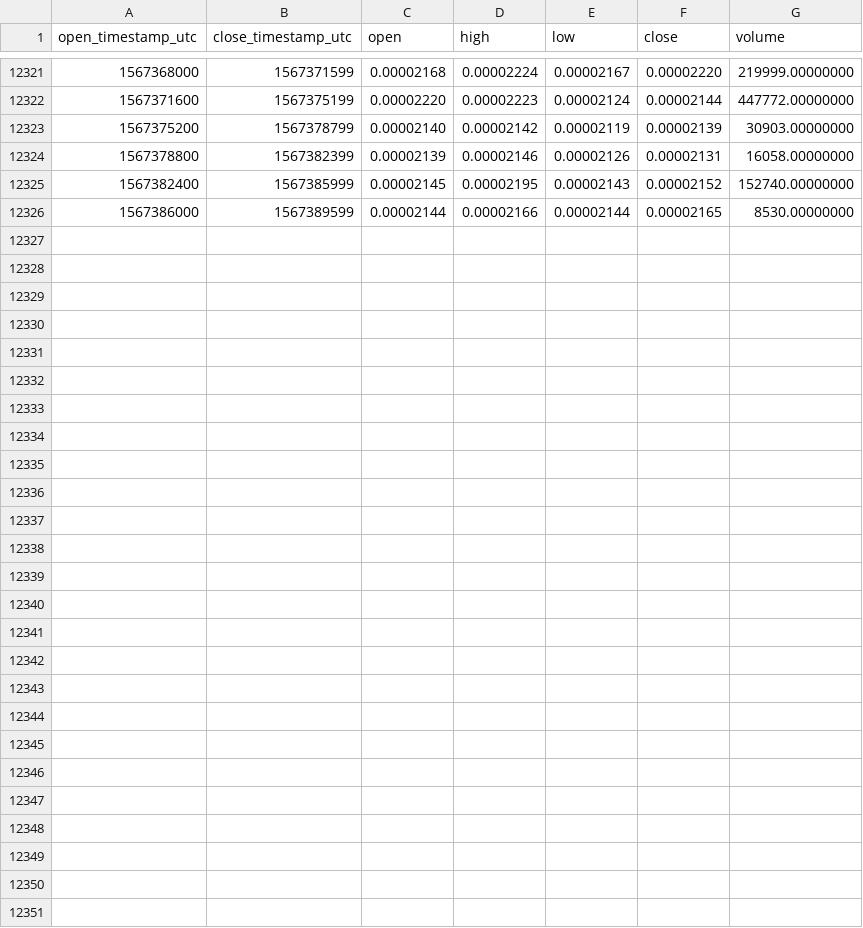
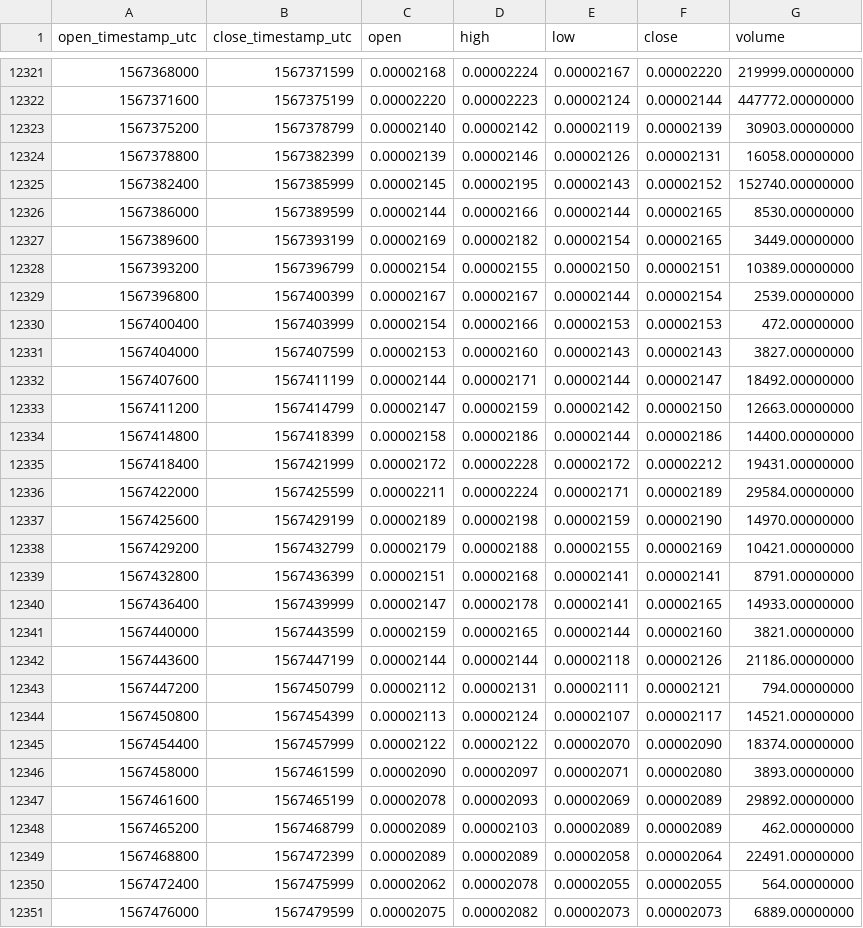
Before and after one commit to cryptobigbro/binance-GRSBTC, a CSV file: binance-GRSBTC-1h.csv, drawn as a sheet; only a part is shown, gaps mark what is left out; the diff names each change by its address in the sheet, - before the commit and + after, or states it on an @@ line.

Commit message:
Update OHLCV data.

```diff
--- a/binance-GRSBTC-1h.csv
+++ b/binance-GRSBTC-1h.csv
+row 12327: 1567389600 | 1567393199 | 0.00002169 | 0.00002182 | 0.00002154 | 0.00002165 | 3449.00000000
+row 12328: 1567393200 | 1567396799 | 0.00002154 | 0.00002155 | 0.00002150 | 0.00002151 | 10389.00000000
+row 12329: 1567396800 | 1567400399 | 0.00002167 | 0.00002167 | 0.00002144 | 0.00002154 | 2539.00000000
+row 12330: 1567400400 | 1567403999 | 0.00002154 | 0.00002166 | 0.00002153 | 0.00002153 | 472.00000000
+row 12331: 1567404000 | 1567407599 | 0.00002153 | 0.00002160 | 0.00002143 | 0.00002143 | 3827.00000000
+row 12332: 1567407600 | 1567411199 | 0.00002144 | 0.00002171 | 0.00002144 | 0.00002147 | 18492.00000000
+row 12333: 1567411200 | 1567414799 | 0.00002147 | 0.00002159 | 0.00002142 | 0.00002150 | 12663.00000000
+row 12334: 1567414800 | 1567418399 | 0.00002158 | 0.00002186 | 0.00002144 | 0.00002186 | 14400.00000000
+row 12335: 1567418400 | 1567421999 | 0.00002172 | 0.00002228 | 0.00002172 | 0.00002212 | 19431.00000000
+row 12336: 1567422000 | 1567425599 | 0.00002211 | 0.00002224 | 0.00002171 | 0.00002189 | 29584.00000000
+row 12337: 1567425600 | 1567429199 | 0.00002189 | 0.00002198 | 0.00002159 | 0.00002190 | 14970.00000000
+row 12338: 1567429200 | 1567432799 | 0.00002179 | 0.00002188 | 0.00002155 | 0.00002169 | 10421.00000000
+row 12339: 1567432800 | 1567436399 | 0.00002151 | 0.00002168 | 0.00002141 | 0.00002141 | 8791.00000000
+row 12340: 1567436400 | 1567439999 | 0.00002147 | 0.00002178 | 0.00002141 | 0.00002165 | 14933.00000000
+row 12341: 1567440000 | 1567443599 | 0.00002159 | 0.00002165 | 0.00002144 | 0.00002160 | 3821.00000000
+row 12342: 1567443600 | 1567447199 | 0.00002144 | 0.00002144 | 0.00002118 | 0.00002126 | 21186.00000000
+row 12343: 1567447200 | 1567450799 | 0.00002112 | 0.00002131 | 0.00002111 | 0.00002121 | 794.00000000
+row 12344: 1567450800 | 1567454399 | 0.00002113 | 0.00002124 | 0.00002107 | 0.00002117 | 14521.00000000
+row 12345: 1567454400 | 1567457999 | 0.00002122 | 0.00002122 | 0.00002070 | 0.00002090 | 18374.00000000
+row 12346: 1567458000 | 1567461599 | 0.00002090 | 0.00002097 | 0.00002071 | 0.00002080 | 3893.00000000
+row 12347: 1567461600 | 1567465199 | 0.00002078 | 0.00002093 | 0.00002069 | 0.00002089 | 29892.00000000
+row 12348: 1567465200 | 1567468799 | 0.00002089 | 0.00002103 | 0.00002089 | 0.00002089 | 462.00000000
+row 12349: 1567468800 | 1567472399 | 0.00002089 | 0.00002089 | 0.00002058 | 0.00002064 | 22491.00000000
+row 12350: 1567472400 | 1567475999 | 0.00002062 | 0.00002078 | 0.00002055 | 0.00002055 | 564.00000000
+row 12351: 1567476000 | 1567479599 | 0.00002075 | 0.00002082 | 0.00002073 | 0.00002073 | 6889.00000000
```
Also changed, not shown: binance-GRSBTC-1d.csv.
